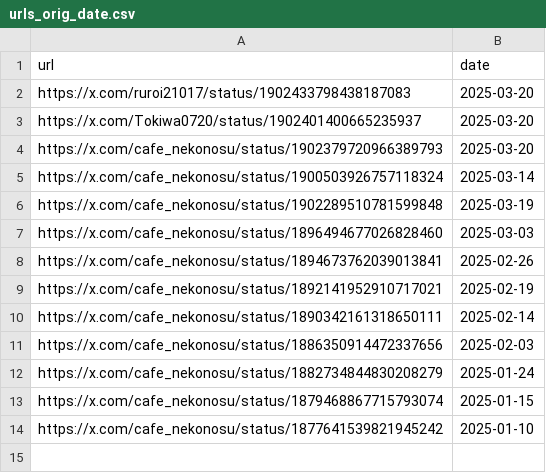
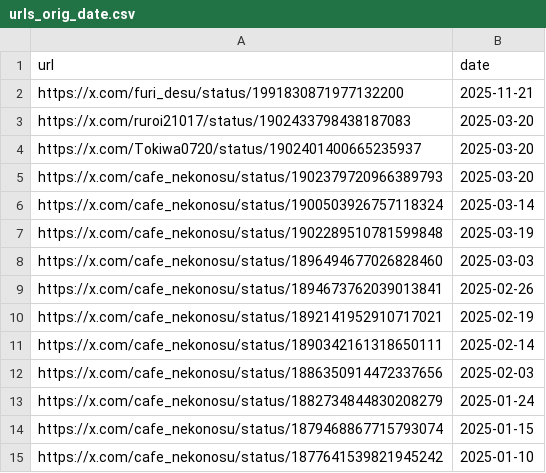
Before and after one commit to St198807/VRCTwitterImageLoader, a CSV file: src/VRCTwitterImageLoader/data/urls_orig_date.csv, drawn as a sheet.

```diff
--- a/src/VRCTwitterImageLoader/data/urls_orig_date.csv
+++ b/src/VRCTwitterImageLoader/data/urls_orig_date.csv
@@ -1,2 +1,3 @@
 url,date
+https://x.com/furi_desu/status/1991830871977132200,2025-11-21
 https://x.com/ruroi21017/status/1902433798438187083,2025-03-20
```
